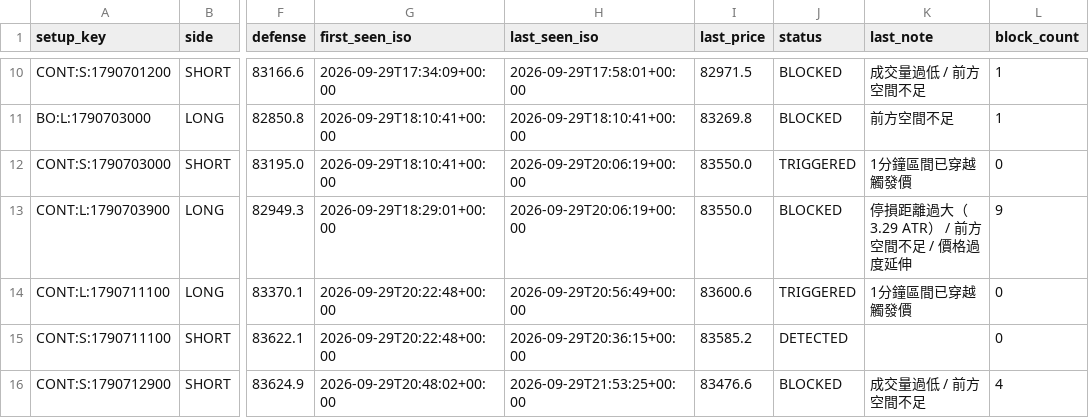
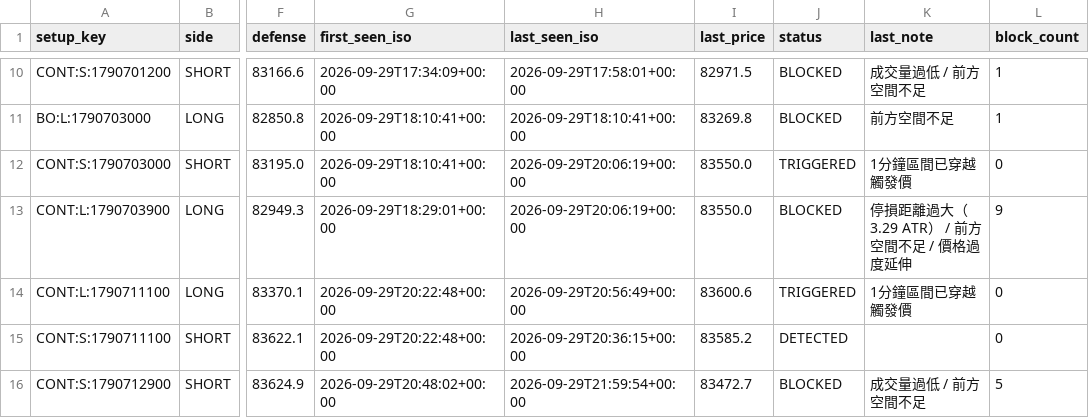
Before and after one commit to 126liangting-sketch/crypto-market-radar, a CSV file: setup_lifecycle_clean_v1.csv, drawn as a sheet; only a part is shown, gaps mark what is left out; the diff names each change by its address in the sheet, - before the commit and + after, or states it on an @@ line.

```diff
--- a/setup_lifecycle_clean_v1.csv
+++ b/setup_lifecycle_clean_v1.csv
-H16 (last_seen_iso): 2026-09-29T21:53:25+00:00
+H16 (last_seen_iso): 2026-09-29T21:59:54+00:00
-I16 (last_price): 83476.6
+I16 (last_price): 83472.7
-L16 (block_count): 4
+L16 (block_count): 5
```
Also changed, not shown: blocked_setups_clean_v1.csv, paper_trades_clean_v1.csv, 6 other files.
